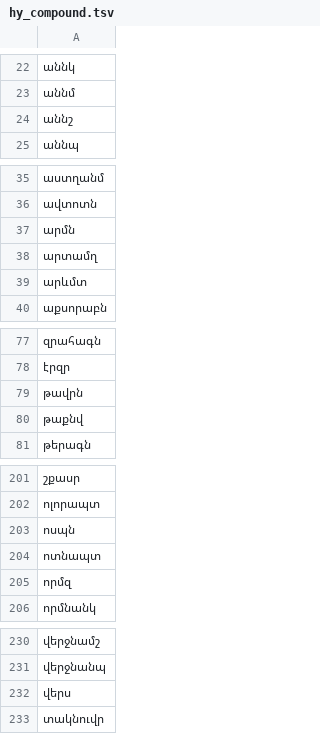
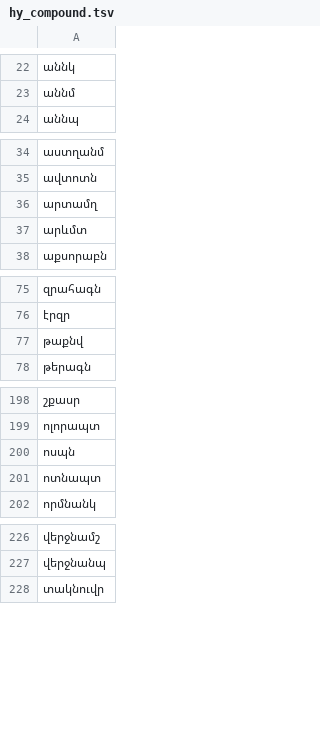
Before and after one commit to vitali87/ashugh, a TSV file: src/ashugh/data/hy_compound.tsv, drawn as a sheet; only a part is shown, gaps mark what is left out; the diff names each change by its address in the sheet, - before the commit and + after, or states it on an @@ line.

Commit message:
Armenian: a schwa syllable closes on two consonants only before a stop
ashugh sang զրնգալ as զըրն-գալ, բռնկել as բըռն-կել, բժշկել as բըժշ-կել:
one schwa, closing on a sonorant or a fricative. Wiktionary splits such a
coda 39 times and keeps it 8 (zəɾənɡɑl, bərənkel, bəʒəʃkel), while it
keeps a coda that ends in a stop (Մը-կըրտ-չյան, Հընդ-կաս-տան, թըռչ-նակ).
A schwa syllable now closes on two consonants only when the second is a
stop or an affricate.

Rebuilt from the same source, the compound list loses five beginnings the
rule now covers (253 -> 248). Wiktionary held-out agreement 92.1% (+0.3),
88.4% on words with a schwa (+1.7); the gold list stays 81/81 and every eval
draft scores the same.

```diff
--- a/src/ashugh/data/hy_compound.tsv
+++ b/src/ashugh/data/hy_compound.tsv
-row 24: աննշ
-row 37: արմն
-row 79: թավրն
-row 205: որմզ
-row 232: վերս
```
Also changed, not shown: 5 other files.
